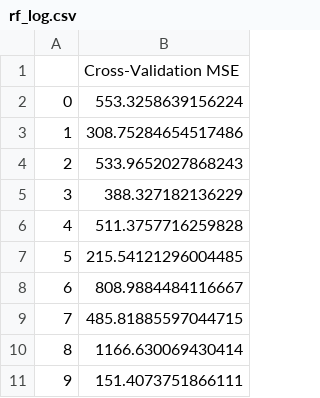
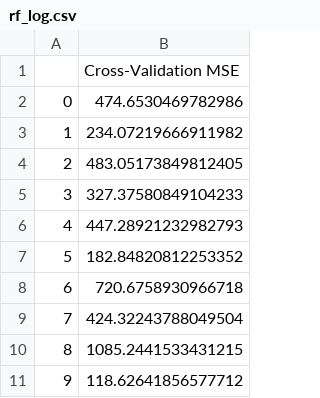
Before and after one commit to NonRNP/IE4211_group_project, a CSV file: data/output/cv/rf_log.csv, drawn as a sheet.

```diff
--- a/data/output/cv/rf_log.csv
+++ b/data/output/cv/rf_log.csv
@@ -1,11 +1,11 @@
 ,Cross-Validation MSE
-0,553.3258639156224
-1,308.75284654517486
-2,533.9652027868243
-3,388.327182136229
-4,511.3757716259828
-5,215.54121296004485
-6,808.9884484116667
-7,485.81885597044715
-8,1166.630069430414
-9,151.4073751866111
+0,474.6530469782986
+1,234.07219666911982
+2,483.05173849812405
+3,327.37580849104233
+4,447.28921232982793
+5,182.84820812253352
+6,720.6758930966718
+7,424.32243788049504
+8,1085.2441533431215
+9,118.62641856577712
```
Also changed, not shown: 2 other files.
